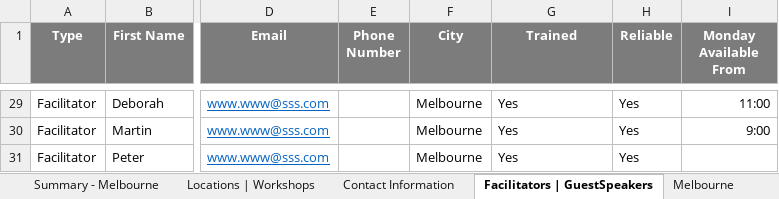
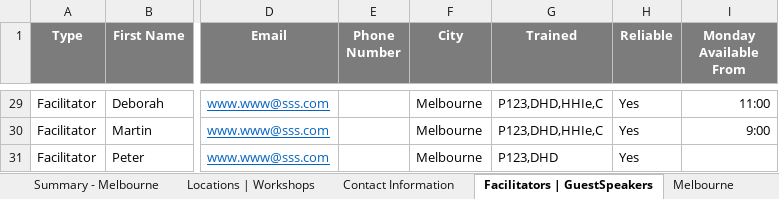
Before and after one commit to omjadas/swen90014-2019-bi-bilby, an Excel workbook: src/ExcelSheetIO/BigIssueRostering.xlsx, sheet Facilitators | GuestSpeakers, drawn as a sheet; only a part is shown, gaps mark what is left out; values as stored, in another font and other column widths than the file's, no borders; the diff covers the shown part only; the diff names each change by its address in the sheet, - before the commit and + after, or states it on an @@ line.

```diff
--- a/src/ExcelSheetIO/BigIssueRostering.xlsx (sheet Facilitators | GuestSpeakers)
+++ b/src/ExcelSheetIO/BigIssueRostering.xlsx (sheet Facilitators | GuestSpeakers)
-G29:G30 (Trained): Yes
+G29:G30 (Trained): P123,DHD,HHIe,C
-G31 (Trained): Yes
+G31 (Trained): P123,DHD
```
Also changed, not shown: 31 edited cells elsewhere in this sheet, sheet Melbourne.
